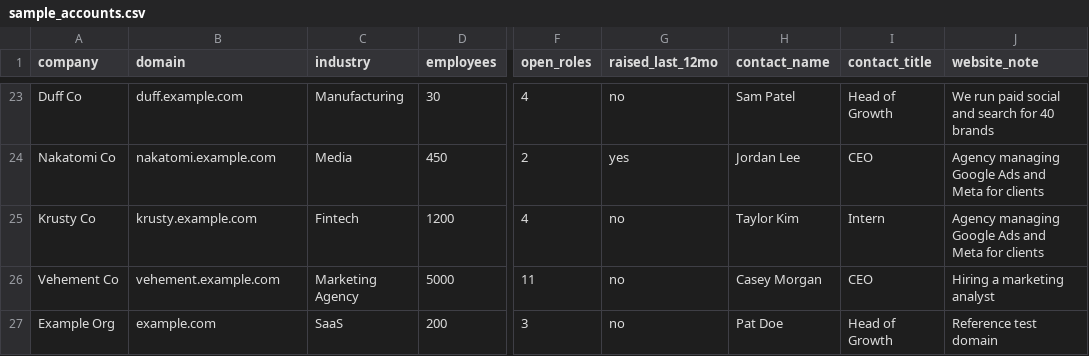
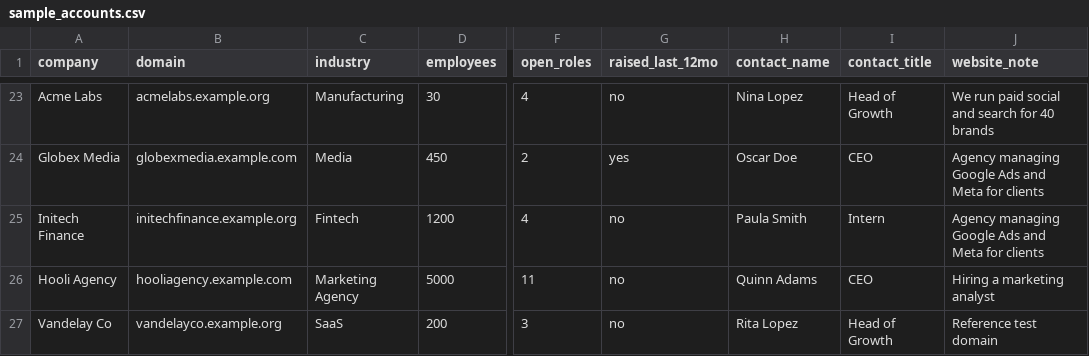
Before and after one commit to RoberickSanders/gtm-engineer-skill-pack, a CSV file: data/sample_accounts.csv, drawn as a sheet; only a part is shown, gaps mark what is left out; the diff covers the shown part only; the diff names each change by its address in the sheet, - before the commit and + after, or states it on an @@ line.

```diff
--- a/data/sample_accounts.csv
+++ b/data/sample_accounts.csv
-A23 (company): Duff Co
+A23 (company): Acme Labs
-B23 (domain): duff.example.com
+B23 (domain): acmelabs.example.org
-H23 (contact_name): Sam Patel
+H23 (contact_name): Nina Lopez
-A24 (company): Nakatomi Co
+A24 (company): Globex Media
-B24 (domain): nakatomi.example.com
+B24 (domain): globexmedia.example.com
-H24 (contact_name): Jordan Lee
+H24 (contact_name): Oscar Doe
-A25 (company): Krusty Co
+A25 (company): Initech Finance
-B25 (domain): krusty.example.com
+B25 (domain): initechfinance.example.org
-H25 (contact_name): Taylor Kim
+H25 (contact_name): Paula Smith
-A26 (company): Vehement Co
+A26 (company): Hooli Agency
-B26 (domain): vehement.example.com
+B26 (domain): hooliagency.example.com
-H26 (contact_name): Casey Morgan
+H26 (contact_name): Quinn Adams
-A27 (company): Example Org
+A27 (company): Vandelay Co
-B27 (domain): example.com
+B27 (domain): vandelayco.example.org
-H27 (contact_name): Pat Doe
+H27 (contact_name): Rita Lopez
```
Also changed, not shown: 62 edited cells elsewhere in this file, 1 other file.
